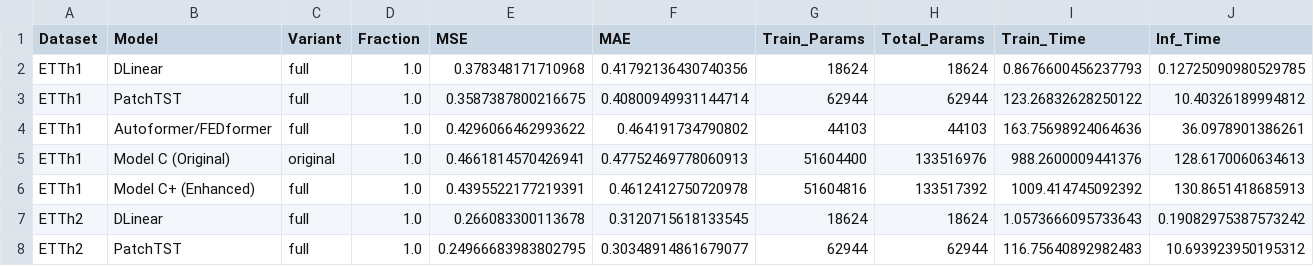
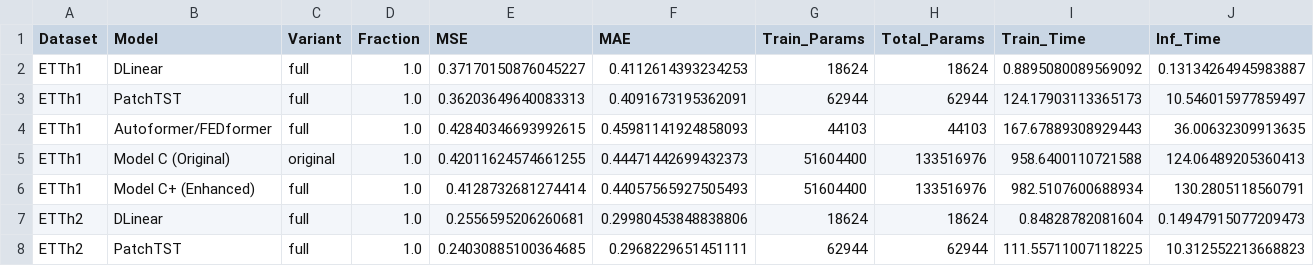
Before and after one commit to greatoverlordgollum/comp4329-assignment2, a CSV file: Experiment1_FullData.csv, drawn as a sheet; only a part is shown; the diff covers the shown part only.

```diff
--- a/Experiment1_FullData.csv
+++ b/Experiment1_FullData.csv
@@ -1,8 +1,8 @@
 Dataset,Model,Variant,Fraction,MSE,MAE,Train_Params,Total_Params,Train_Time,Inf_Time
-ETTh1,DLinear,full,1.0,0.378348171710968,0.41792136430740356,18624,18624,0.8676600456237793,0.12725090980529785
-ETTh1,PatchTST,full,1.0,0.3587387800216675,0.40800949931144714,62944,62944,123.26832628250122,10.40326189994812
-ETTh1,Autoformer/FEDformer,full,1.0,0.4296066462993622,0.464191734790802,44103,44103,163.75698924064636,36.0978901386261
-ETTh1,Model C (Original),original,1.0,0.4661814570426941,0.47752469778060913,51604400,133516976,988.2600009441376,128.6170060634613
-ETTh1,Model C+ (Enhanced),full,1.0,0.4395522177219391,0.4612412750720978,51604816,133517392,1009.414745092392,130.8651418685913
-ETTh2,DLinear,full,1.0,0.266083300113678,0.3120715618133545,18624,18624,1.0573666095733643,0.19082975387573242
-ETTh2,PatchTST,full,1.0,0.24966683983802795,0.30348914861679077,62944,62944,116.75640892982483,10.693923950195312
+ETTh1,DLinear,full,1.0,0.37170150876045227,0.4112614393234253,18624,18624,0.8895080089569092,0.13134264945983887
+ETTh1,PatchTST,full,1.0,0.36203649640083313,0.4091673195362091,62944,62944,124.17903113365173,10.546015977859497
+ETTh1,Autoformer/FEDformer,full,1.0,0.42840346693992615,0.45981141924858093,44103,44103,167.67889308929443,36.00632309913635
+ETTh1,Model C (Original),original,1.0,0.42011624574661255,0.44471442699432373,51604400,133516976,958.6400110721588,124.06489205360413
+ETTh1,Model C+ (Enhanced),full,1.0,0.4128732681274414,0.44057565927505493,51604400,133516976,982.5107600688934,130.2805118560791
+ETTh2,DLinear,full,1.0,0.2556595206260681,0.29980453848838806,18624,18624,0.84828782081604,0.14947915077209473
+ETTh2,PatchTST,full,1.0,0.24030885100364685,0.2968229651451111,62944,62944,111.55711007118225,10.312552213668823
```
Also changed, not shown: 36 edited cells elsewhere in this file, Experiment2_FewShot.csv, Experiment3_Ablations.csv, 6 other files.
